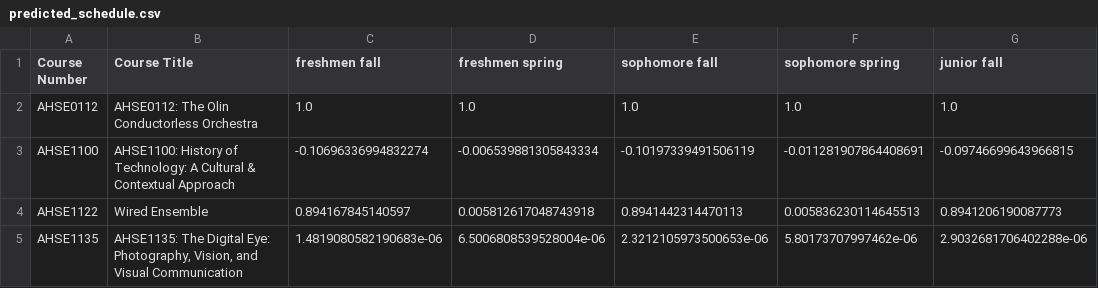
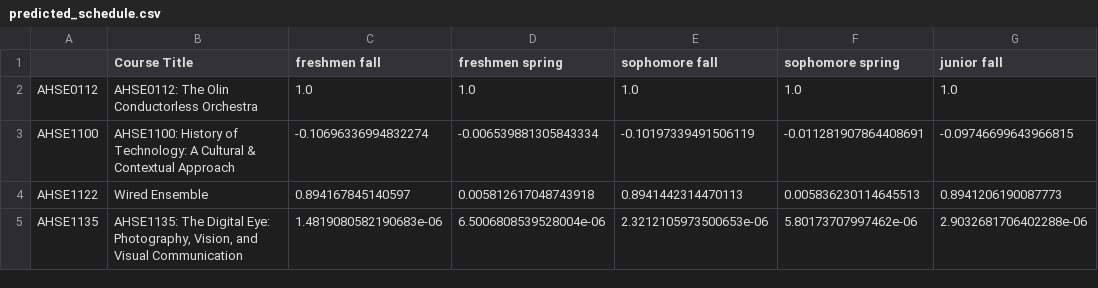
Before and after one commit to olincollege/automatic-course-planner, a CSV file: predicted_schedule.csv, drawn as a sheet; only a part is shown; the diff names each change by its address in the sheet, - before the commit and + after, or states it on an @@ line.

Commit message:
delete Course Number column index

```diff
--- a/predicted_schedule.csv
+++ b/predicted_schedule.csv
-A1: Course Number
+A1: (empty)
```
